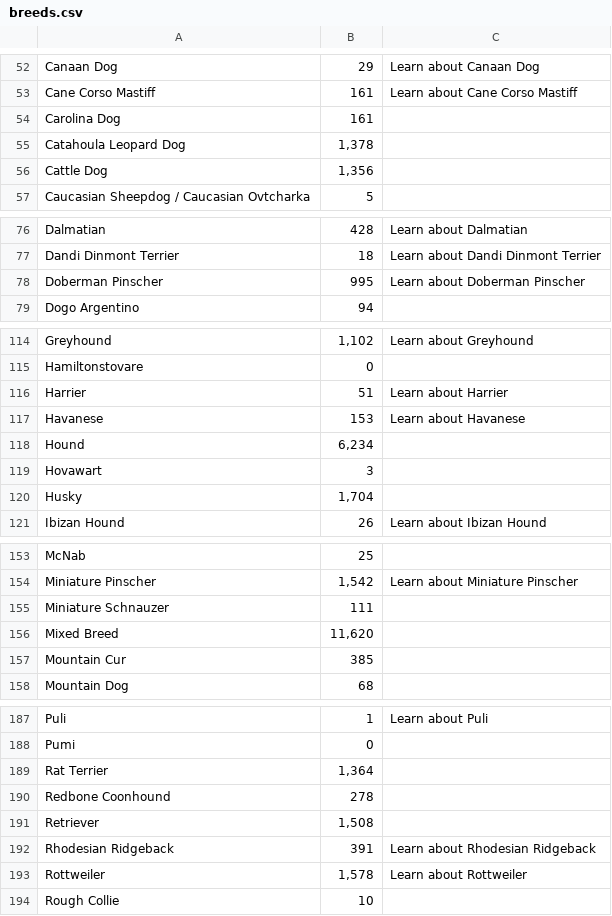
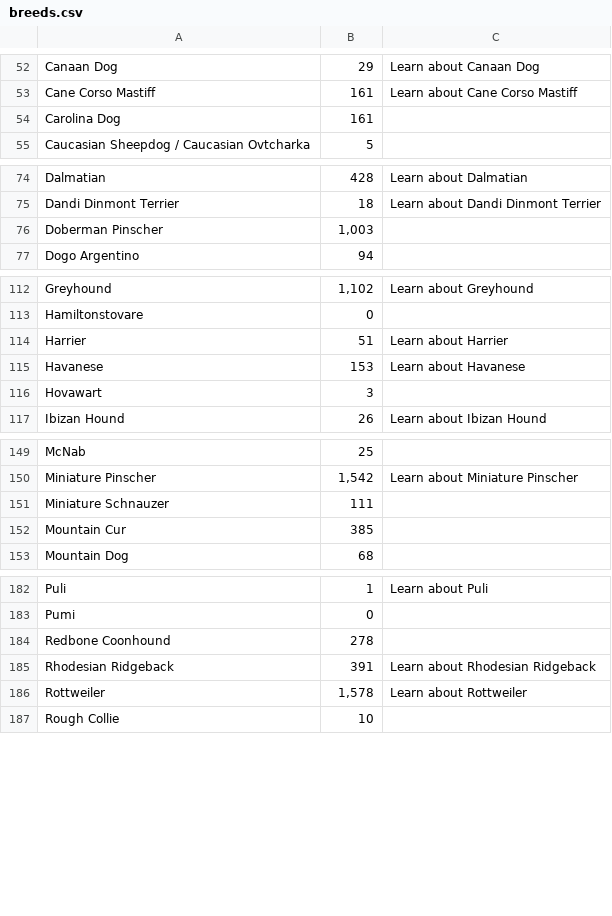
Before and after one commit to akwicks1/hb_project, a CSV file: breeds.csv, drawn as a sheet; only a part is shown, gaps mark what is left out; the diff covers the shown part only.

```diff
--- a/breeds.csv
+++ b/breeds.csv
@@ -54,4 +54,2 @@ Cane Corso Mastiff	161	Learn about Cane Corso Mastiff
 Carolina Dog	161	
-Catahoula Leopard Dog	1,378	
-Cattle Dog	1,356	
 Caucasian Sheepdog / Caucasian Ovtcharka	5	
@@ -77,3 +75,3 @@ Dalmatian	428	Learn about Dalmatian
 Dandi Dinmont Terrier	18	Learn about Dandi Dinmont Terrier
-Doberman Pinscher	995	Learn about Doberman Pinscher
+Doberman Pinscher	1,003	
 Dogo Argentino	94	
@@ -117,5 +115,3 @@ Harrier	51	Learn about Harrier
 Havanese	153	Learn about Havanese
-Hound	6,234	
 Hovawart	3	
-Husky	1,704	
 Ibizan Hound	26	Learn about Ibizan Hound
@@ -155,3 +151,2 @@ Miniature Pinscher	1,542	Learn about Miniature Pinscher
 Miniature Schnauzer	111	
-Mixed Breed	11,620	
 Mountain Cur	385	
@@ -188,5 +183,3 @@ Puli	1	Learn about Puli
 Pumi	0	
-Rat Terrier	1,364	
 Redbone Coonhound	278	
-Retriever	1,508	
 Rhodesian Ridgeback	391	Learn about Rhodesian Ridgeback
```
Also changed, not shown: 1 removed row elsewhere in this file, 5 other files.
